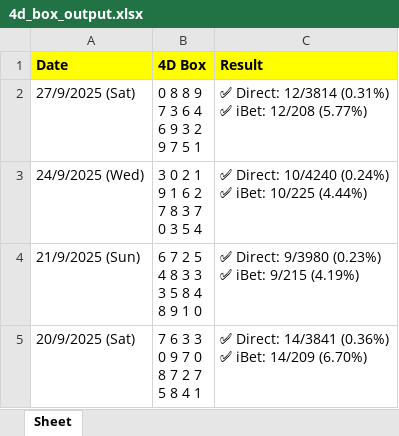
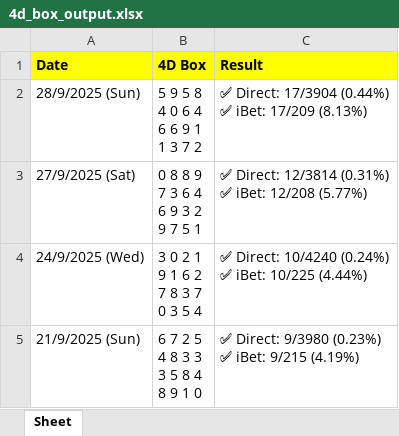
Before and after one commit to apiusage/sg-4d-json, an Excel workbook: 4d_box_output.xlsx, sheet Sheet, drawn as a sheet; only a part is shown; the shorter side is filled out with more unchanged rows; values as stored, in another font and other column widths than the file's, no borders; ↵ is a line break in a cell; the diff names each change by its address in the sheet, - before the commit and + after, or states it on an @@ line.

```diff
--- a/4d_box_output.xlsx (sheet Sheet)
+++ b/4d_box_output.xlsx (sheet Sheet)
+row 2: 28/9/2025 (Sun) | 5 9 5 8 ↵ 4 0 6 4 ↵ 6 6 9 1 ↵ 1 3 7 2 | ✅ Direct: 17/3904 (0.44%) ↵ ✅ iBet: 17/209 (8.13%)
```
Also changed, not shown: 1 other file.
